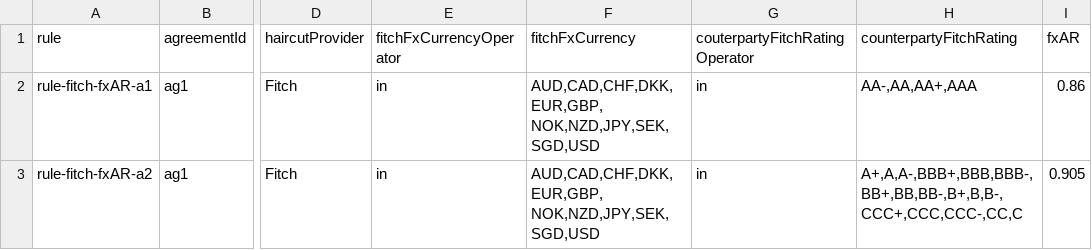
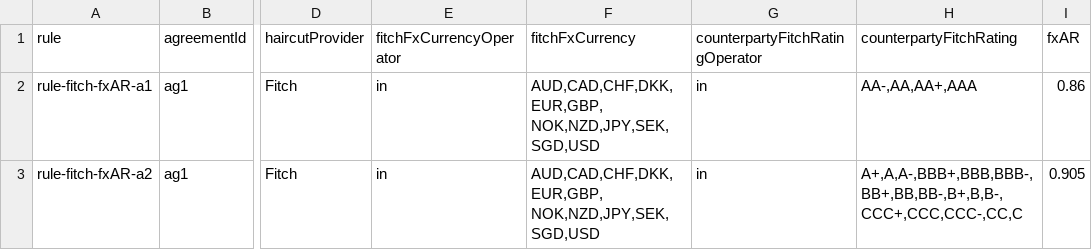
Before and after one commit to AcuoFS/acuo-data, a CSV file: graph-data/csv/csaFitchFXAR.csv, drawn as a sheet; only a part is shown, gaps mark what is left out; the diff names each change by its address in the sheet, - before the commit and + after, or states it on an @@ line.

Commit message:
OW-708,fixed a typo in the header

```diff
--- a/graph-data/csv/csaFitchFXAR.csv
+++ b/graph-data/csv/csaFitchFXAR.csv
-G1: couterpartyFitchRatingOperator
+G1: counterpartyFitchRatingOperator
```
